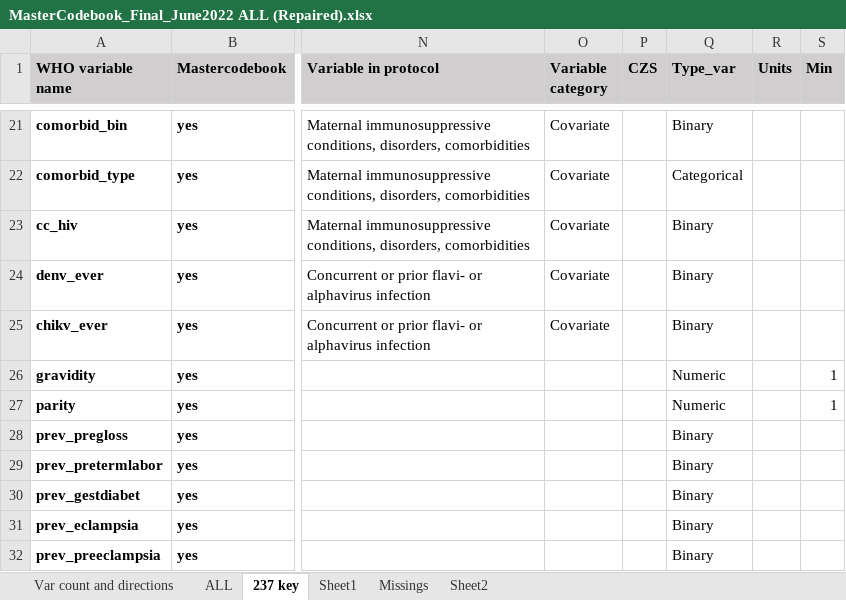
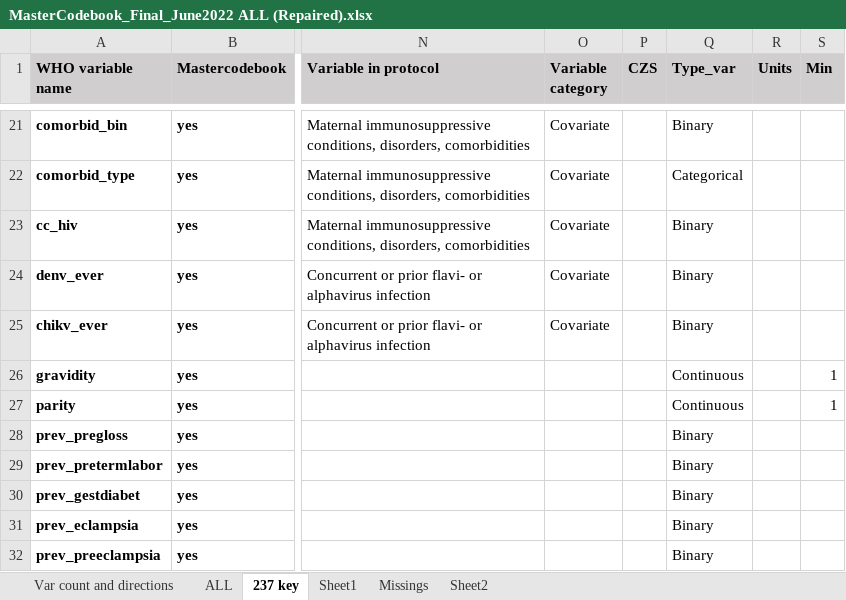
Before and after one commit to johamunoz/Zika_imputation, an Excel workbook: 1_Input_data/MasterCodebook_Final_June2022 ALL (Repaired).xlsx, sheet 237 key, drawn as a sheet; only a part is shown, gaps mark what is left out; values as stored, in another font and other column widths than the file's, no borders; conditional formats not drawn; the diff names each change by its address in the sheet, - before the commit and + after, or states it on an @@ line.

Commit message:
Updated with missing plot

```diff
--- a/1_Input_data/MasterCodebook_Final_June2022 ALL (Repaired).xlsx (sheet 237 key)
+++ b/1_Input_data/MasterCodebook_Final_June2022 ALL (Repaired).xlsx (sheet 237 key)
-Q26:Q27 (Type_var): Numeric
+Q26:Q27 (Type_var): Continuous
```
Also changed, not shown: 3 other files.
